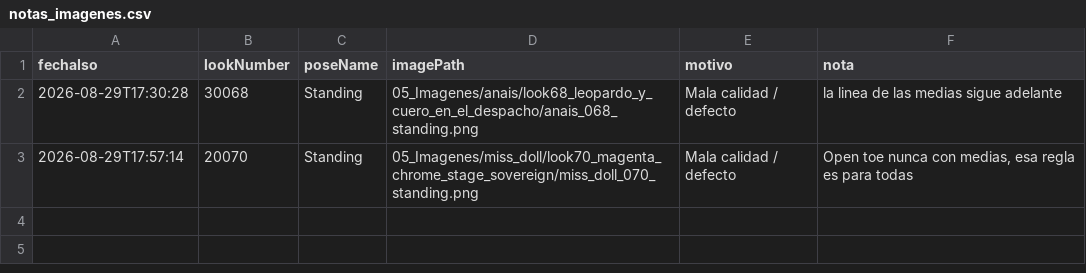
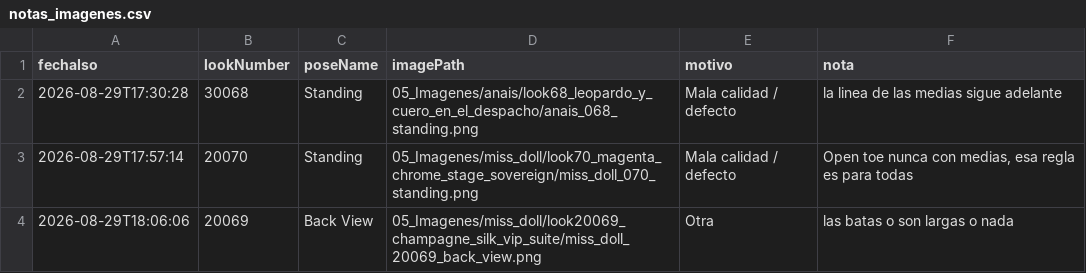
Before and after one commit to farid77cl/LaVouteDAnais, a CSV file: 99_Sistema/notas_imagenes.csv, drawn as a sheet; the diff names each change by its address in the sheet, - before the commit and + after, or states it on an @@ line.

Commit message:
Update notas_imagenes.csv

```diff
--- a/99_Sistema/notas_imagenes.csv
+++ b/99_Sistema/notas_imagenes.csv
+row 4: 2026-08-29T18:06:06 | 20069 | Back View | 05_Imagenes/miss_doll/look20069_champagne_silk_vip_suite/miss_doll_20069_back_view.png | Otra | las batas o son largas o nada
```
